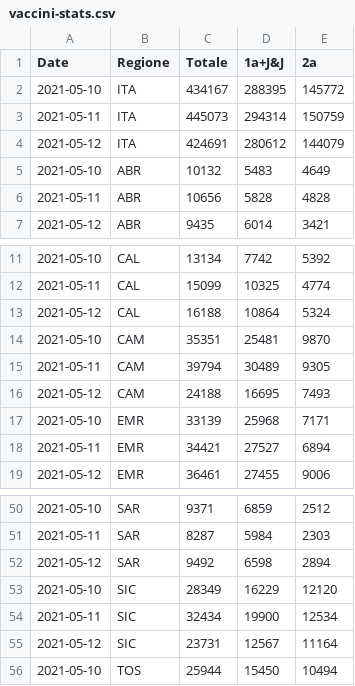
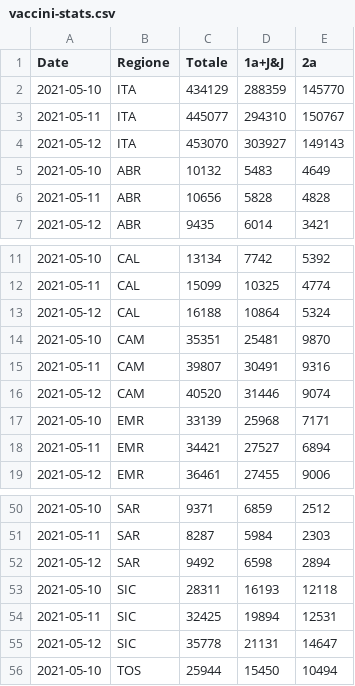
Before and after one commit to tomvitale/covid19-stats, a CSV file: vaccini-stats.csv, drawn as a sheet; only a part is shown, gaps mark what is left out.

```diff
--- a/vaccini-stats.csv
+++ b/vaccini-stats.csv
@@ -1,5 +1,5 @@
 Date,Regione,Totale,1a+J&J,2a
-2021-05-10,ITA,434167,288395,145772
-2021-05-11,ITA,445073,294314,150759
-2021-05-12,ITA,424691,280612,144079
+2021-05-10,ITA,434129,288359,145770
+2021-05-11,ITA,445077,294310,150767
+2021-05-12,ITA,453070,303927,149143
 2021-05-10,ABR,10132,5483,4649
@@ -14,4 +14,4 @@ Date,Regione,Totale,1a+J&J,2a
 2021-05-10,CAM,35351,25481,9870
-2021-05-11,CAM,39794,30489,9305
-2021-05-12,CAM,24188,16695,7493
+2021-05-11,CAM,39807,30491,9316
+2021-05-12,CAM,40520,31446,9074
 2021-05-10,EMR,33139,25968,7171
@@ -52,5 +52,5 @@ Date,Regione,Totale,1a+J&J,2a
 2021-05-12,SAR,9492,6598,2894
-2021-05-10,SIC,28349,16229,12120
-2021-05-11,SIC,32434,19900,12534
-2021-05-12,SIC,23731,12567,11164
+2021-05-10,SIC,28311,16193,12118
+2021-05-11,SIC,32425,19894,12531
+2021-05-12,SIC,35778,21131,14647
 2021-05-10,TOS,25944,15450,10494
```
Also changed, not shown: vaccini-data.csv.
